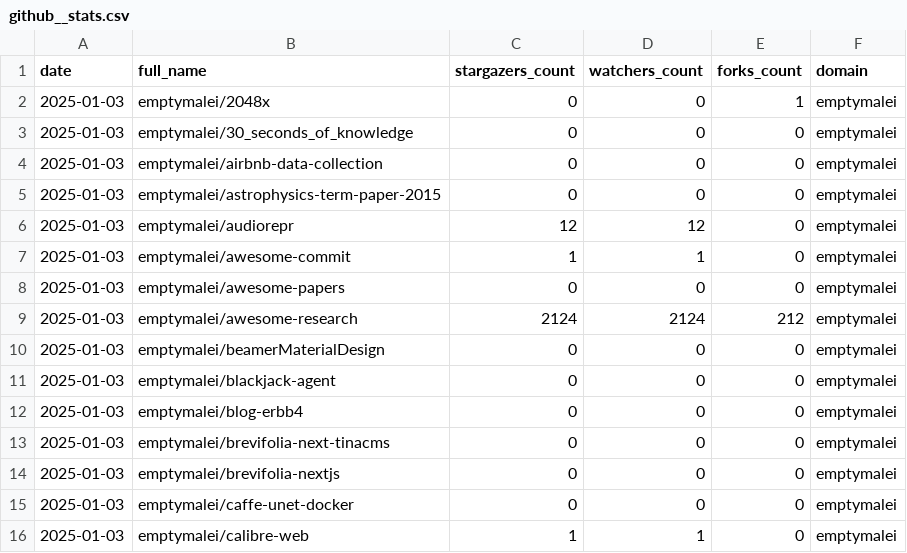
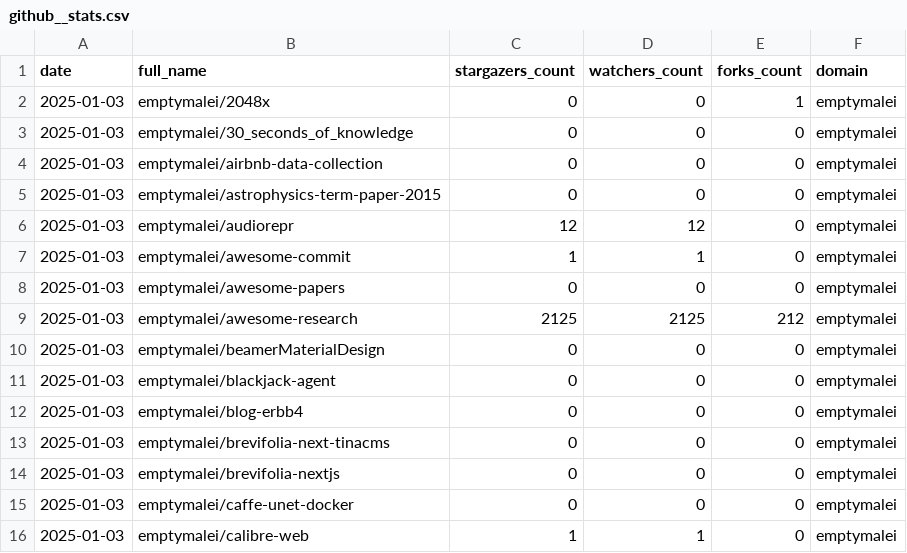
Before and after one commit to emptymalei/social-pulse, a CSV file: dashboard/data/github/github__stats.csv, drawn as a sheet; only a part is shown.

```diff
--- a/dashboard/data/github/github__stats.csv
+++ b/dashboard/data/github/github__stats.csv
@@ -8,3 +8,3 @@ date,full_name,stargazers_count,watchers_count,forks_count,domain
 2025-01-03,emptymalei/awesome-papers,0,0,0,emptymalei
-2025-01-03,emptymalei/awesome-research,2124,2124,212,emptymalei
+2025-01-03,emptymalei/awesome-research,2125,2125,212,emptymalei
 2025-01-03,emptymalei/beamerMaterialDesign,0,0,0,emptymalei
```
Also changed, not shown: 1 other file.
